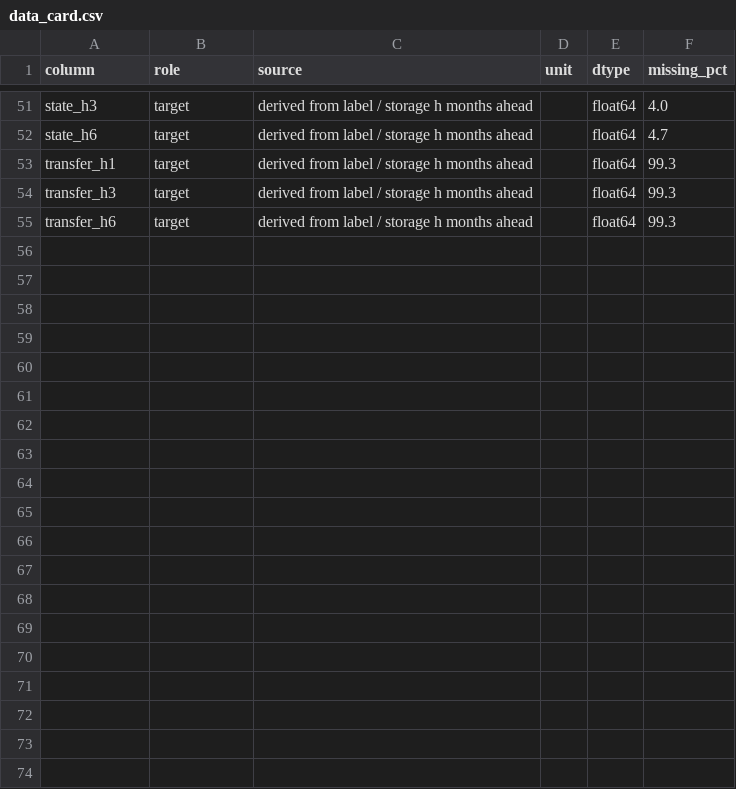
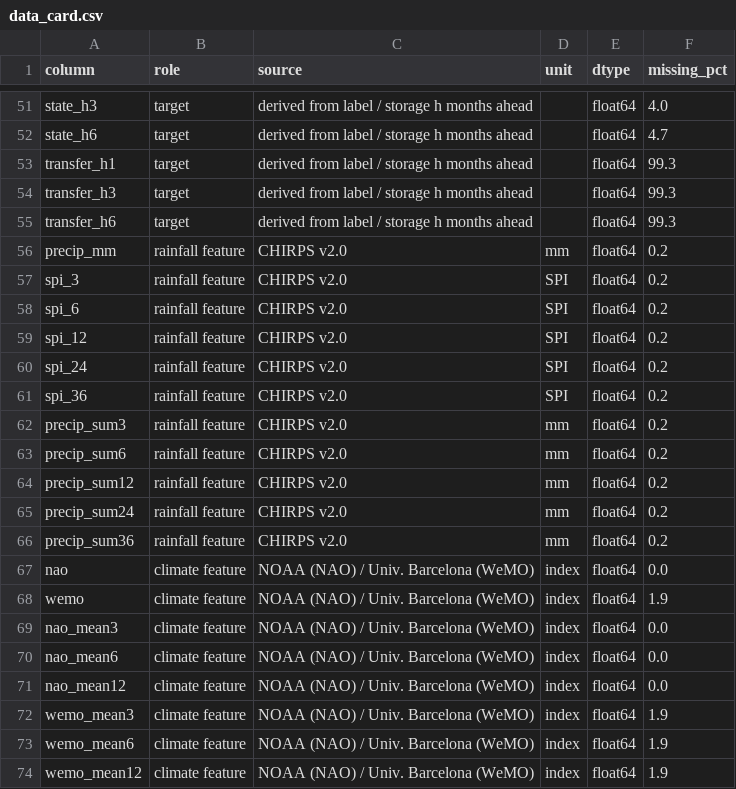
Before and after one commit to aycagorgulu0/reservoir-drought-forecasting, a CSV file: reports/deliverable_2/tables/data_card.csv, drawn as a sheet; only a part is shown, gaps mark what is left out.

Commit message:
Build final model table with rainfall and climate indices
- model_table.csv.gz: 64,348 reservoir-months x 73 columns
  (storage features, labels, targets, CHIRPS rainfall and SPI,
  NAO and WeMO), split train 1988-2016 / validation 2017-20 / test 2021-26
- data_card.csv updated to the 73 columns

```diff
--- a/reports/deliverable_2/tables/data_card.csv
+++ b/reports/deliverable_2/tables/data_card.csv
@@ -55 +55,20 @@ transfer_h3,target,derived from label / storage h months ahead,,float64,99.3
 transfer_h6,target,derived from label / storage h months ahead,,float64,99.3
+precip_mm,rainfall feature,CHIRPS v2.0,mm,float64,0.2
+spi_3,rainfall feature,CHIRPS v2.0,SPI,float64,0.2
+spi_6,rainfall feature,CHIRPS v2.0,SPI,float64,0.2
+spi_12,rainfall feature,CHIRPS v2.0,SPI,float64,0.2
+spi_24,rainfall feature,CHIRPS v2.0,SPI,float64,0.2
+spi_36,rainfall feature,CHIRPS v2.0,SPI,float64,0.2
+precip_sum3,rainfall feature,CHIRPS v2.0,mm,float64,0.2
+precip_sum6,rainfall feature,CHIRPS v2.0,mm,float64,0.2
+precip_sum12,rainfall feature,CHIRPS v2.0,mm,float64,0.2
+precip_sum24,rainfall feature,CHIRPS v2.0,mm,float64,0.2
+precip_sum36,rainfall feature,CHIRPS v2.0,mm,float64,0.2
+nao,climate feature,NOAA (NAO) / Univ. Barcelona (WeMO),index,float64,0.0
+wemo,climate feature,NOAA (NAO) / Univ. Barcelona (WeMO),index,float64,1.9
+nao_mean3,climate feature,NOAA (NAO) / Univ. Barcelona (WeMO),index,float64,0.0
+nao_mean6,climate feature,NOAA (NAO) / Univ. Barcelona (WeMO),index,float64,0.0
+nao_mean12,climate feature,NOAA (NAO) / Univ. Barcelona (WeMO),index,float64,0.0
+wemo_mean3,climate feature,NOAA (NAO) / Univ. Barcelona (WeMO),index,float64,1.9
+wemo_mean6,climate feature,NOAA (NAO) / Univ. Barcelona (WeMO),index,float64,1.9
+wemo_mean12,climate feature,NOAA (NAO) / Univ. Barcelona (WeMO),index,float64,1.9
```
Also changed, not shown: 1 other file.
